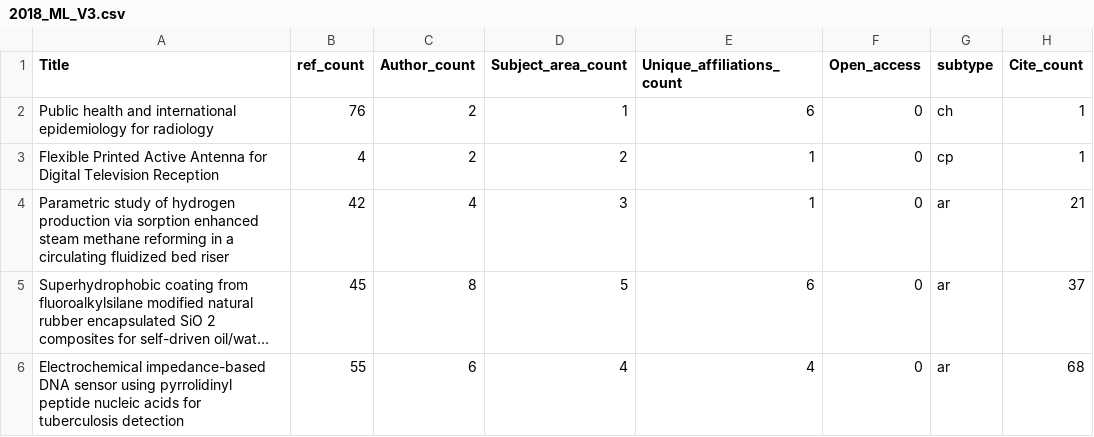
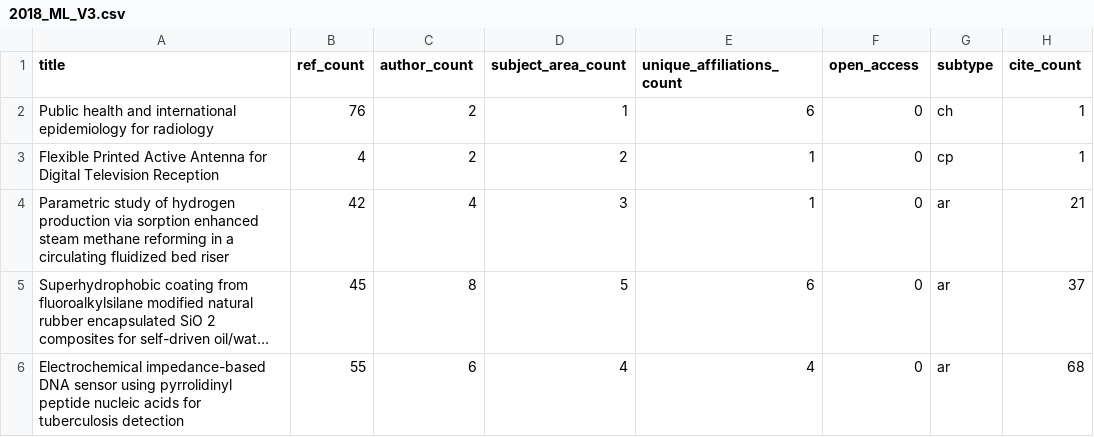
Before and after one commit to kaorat/DSDE_project_2024, a CSV file: 2018_ML_V3.csv, drawn as a sheet; only a part is shown; long unchanged cells end in ….

```diff
--- a/2018_ML_V3.csv
+++ b/2018_ML_V3.csv
@@ -1,2 +1,2 @@
-Title,ref_count,Author_count,Subject_area_count,Unique_affiliations_count,Open_access,subtype,Cite_count
+title,ref_count,author_count,subject_area_count,unique_affiliations_count,open_access,subtype,cite_count
 Public health and international epidemiology for radiology,76,2,1,6,0,ch,1
```
Also changed, not shown: 3 other files.
